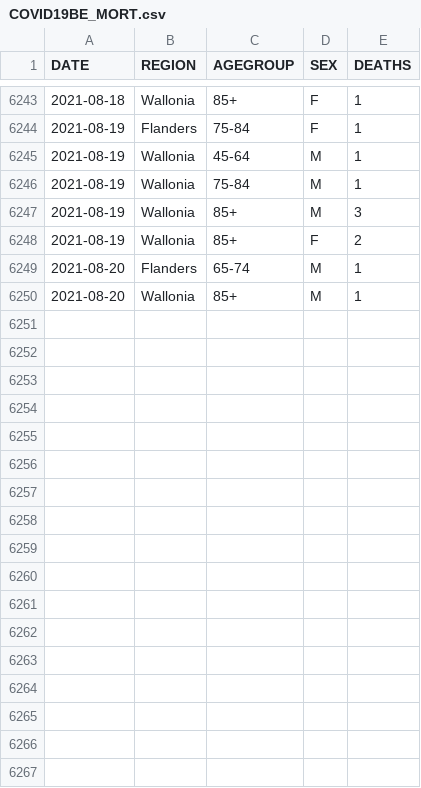
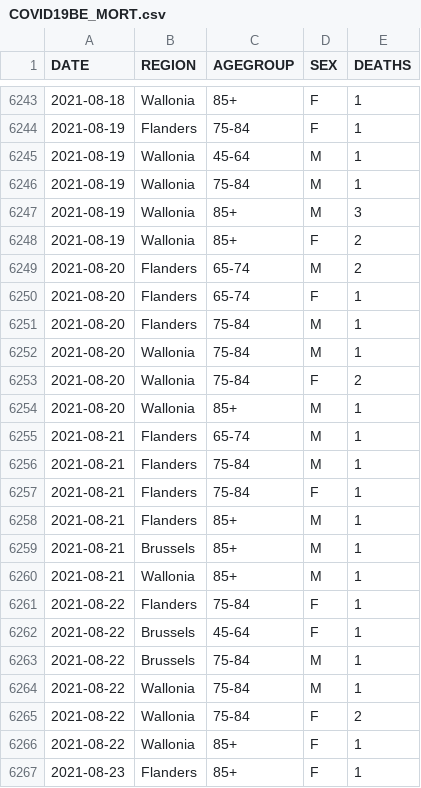
Before and after one commit to UGentBiomath/COVID19-Model, a CSV file: data/raw/sciensano/COVID19BE_MORT.csv, drawn as a sheet; only a part is shown, gaps mark what is left out; the diff covers the shown part only.

```diff
--- a/data/raw/sciensano/COVID19BE_MORT.csv
+++ b/data/raw/sciensano/COVID19BE_MORT.csv
@@ -6248,3 +6248,20 @@ DATE,REGION,AGEGROUP,SEX,DEATHS
 2021-08-19,Wallonia,85+,F,2
-2021-08-20,Flanders,65-74,M,1
+2021-08-20,Flanders,65-74,M,2
+2021-08-20,Flanders,65-74,F,1
+2021-08-20,Flanders,75-84,M,1
+2021-08-20,Wallonia,75-84,M,1
+2021-08-20,Wallonia,75-84,F,2
 2021-08-20,Wallonia,85+,M,1
+2021-08-21,Flanders,65-74,M,1
+2021-08-21,Flanders,75-84,M,1
+2021-08-21,Flanders,75-84,F,1
+2021-08-21,Flanders,85+,M,1
+2021-08-21,Brussels,85+,M,1
+2021-08-21,Wallonia,85+,M,1
+2021-08-22,Flanders,75-84,F,1
+2021-08-22,Brussels,45-64,F,1
+2021-08-22,Brussels,75-84,M,1
+2021-08-22,Wallonia,75-84,M,1
+2021-08-22,Wallonia,75-84,F,2
+2021-08-22,Wallonia,85+,F,1
+2021-08-23,Flanders,85+,F,1
```
Also changed, not shown: 12 added rows elsewhere in this file, data/raw/sciensano/COVID19BE_HOSP.csv, 8 other files.
